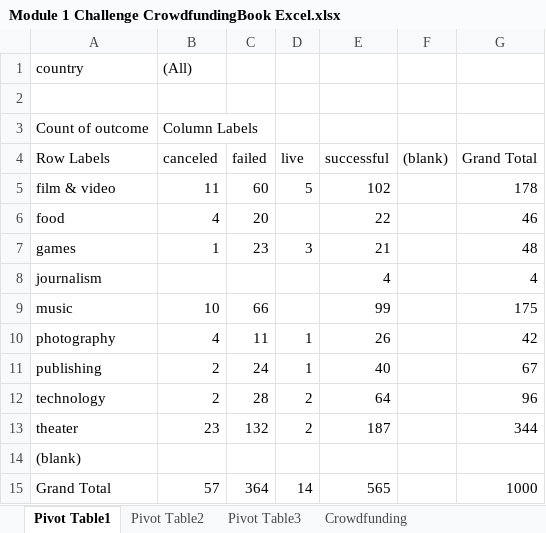
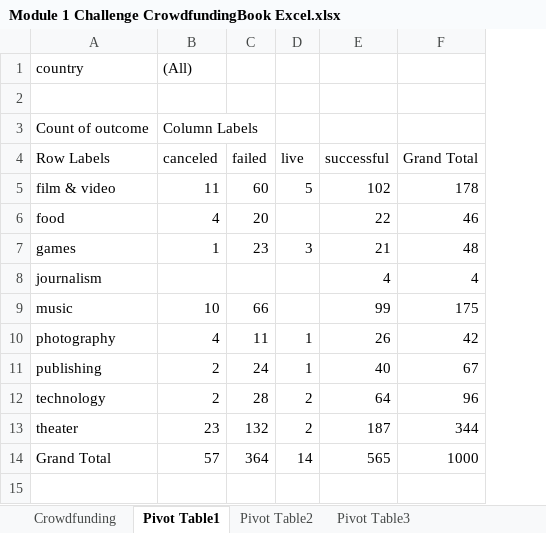
Before and after one commit to Foster8810/excel-challenge, an Excel workbook: Module 1 Challenge CrowdfundingBook Excel.xlsx, sheet Pivot Table1, drawn as a sheet; values as stored, in another font and other column widths than the file's, no borders; charts and pictures not drawn; the diff names each change by its address in the sheet, - before the commit and + after, or states it on an @@ line.

```diff
--- a/Module 1 Challenge CrowdfundingBook Excel.xlsx (sheet Pivot Table1)
+++ b/Module 1 Challenge CrowdfundingBook Excel.xlsx (sheet Pivot Table1)
@@ sheet tab order changed: Crowdfunding | Pivot Table1 | Pivot Table2 | Pivot Table3 @@
-column F ((blank)), empty
-row 14: (blank)
```
Also changed, not shown: sheet Crowdfunding, sheet Pivot Table2, other sheet tabs, charts or pictures.
